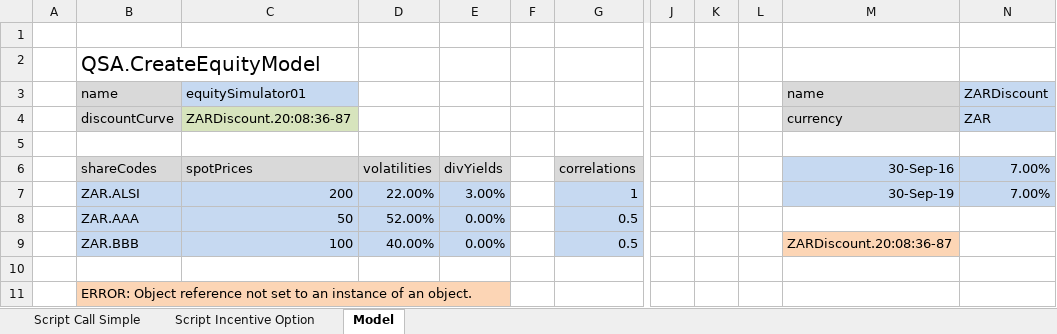
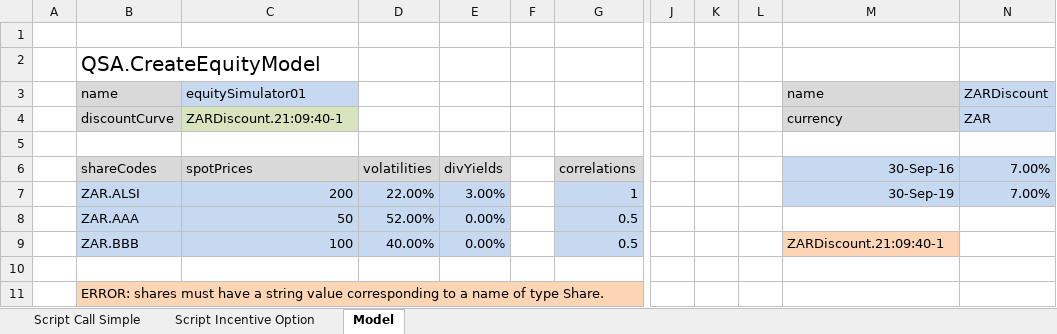
Before and after one commit to JamesLTaylor/QuantSA, an Excel workbook: ExcelExamples/CreateProductFromFile.xlsx, sheet Model, drawn as a sheet; only a part is shown, gaps mark what is left out; values as stored, in another font and other column widths than the file's, no borders; the diff names each change by its address in the sheet, - before the commit and + after, or states it on an @@ line.

```diff
--- a/ExcelExamples/CreateProductFromFile.xlsx (sheet Model)
+++ b/ExcelExamples/CreateProductFromFile.xlsx (sheet Model)
-C4 (spotPrices): ZARDiscount.20:08:36-87
+C4 (spotPrices): ZARDiscount.21:09:40-1
-M9 (30-Sep-16): ZARDiscount.20:08:36-87
+M9 (30-Sep-16): ZARDiscount.21:09:40-1
-B11 (shareCodes): ERROR: Object reference not set to an instance of an object.
+B11 (shareCodes): ERROR: shares must have a string value corresponding to a name of type Share.
```
Also changed, not shown: sheet Script Call Simple, sheet Script Incentive Option, ExcelExamples/CDS.xlsx, ExcelExamples/EPE.xlsx, 27 other files.
